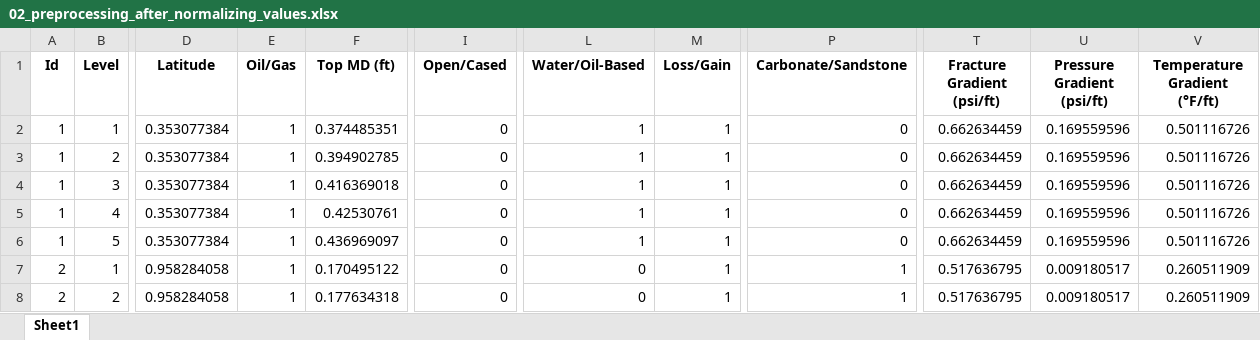
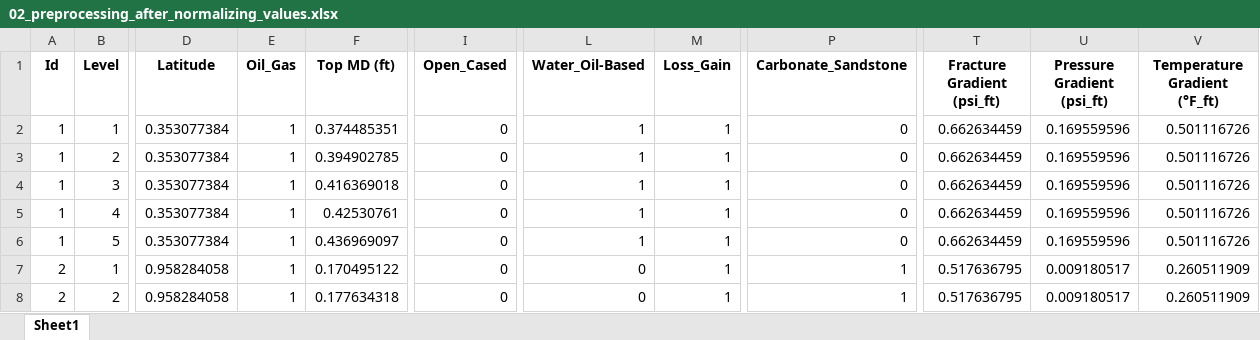
Before and after one commit to MahmoodabadiHamid/Oil_weil_acidizing, an Excel workbook: DataSet/02_preprocessing_after_normalizing_values.xlsx, sheet Sheet1, drawn as a sheet; only a part is shown, gaps mark what is left out; values as stored, in another font and other column widths than the file's, no borders; the diff names each change by its address in the sheet, - before the commit and + after, or states it on an @@ line.

```diff
--- a/DataSet/02_preprocessing_after_normalizing_values.xlsx (sheet Sheet1)
+++ b/DataSet/02_preprocessing_after_normalizing_values.xlsx (sheet Sheet1)
-E1: Oil/Gas
+E1: Oil_Gas
-I1: Open/Cased
+I1: Open_Cased
-L1: Water/Oil-Based
+L1: Water_Oil-Based
-M1: Loss/Gain
+M1: Loss_Gain
-P1: Carbonate/Sandstone
+P1: Carbonate_Sandstone
-T1: Fracture Gradient (psi/ft)
+T1: Fracture Gradient (psi_ft)
-U1: Pressure Gradient (psi/ft)
+U1: Pressure Gradient (psi_ft)
-V1: Temperature Gradient (°F/ft)
+V1: Temperature Gradient (°F_ft)
```
Also changed, not shown: DataSet/01_preprocessing_after_encoding_label.xlsx, 51 other files.
